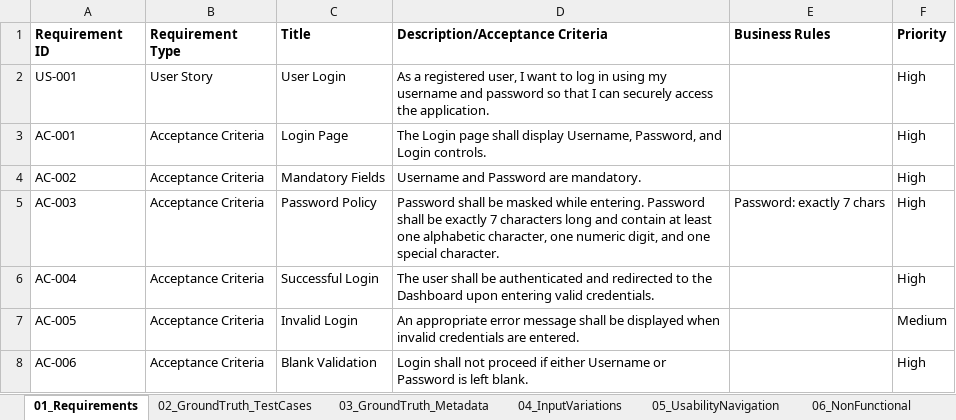
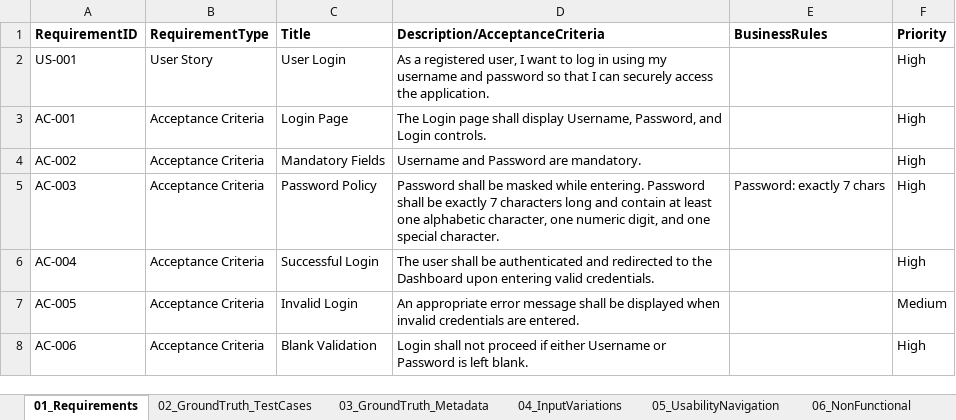
Before and after one commit to shivanirampally/DeepEval-POC, an Excel workbook: datasets/Login_test_repository.xlsx, sheet 01_Requirements, drawn as a sheet; values as stored, in another font and other column widths than the file's, no borders; the diff names each change by its address in the sheet, - before the commit and + after, or states it on an @@ line.

```diff
--- a/datasets/Login_test_repository.xlsx (sheet 01_Requirements)
+++ b/datasets/Login_test_repository.xlsx (sheet 01_Requirements)
-A1: Requirement ID
+A1: RequirementID
-B1: Requirement Type
+B1: RequirementType
-D1: Description/Acceptance Criteria
+D1: Description/AcceptanceCriteria
-E1: Business Rules
+E1: BusinessRules
```
Also changed, not shown: 44 other files.
